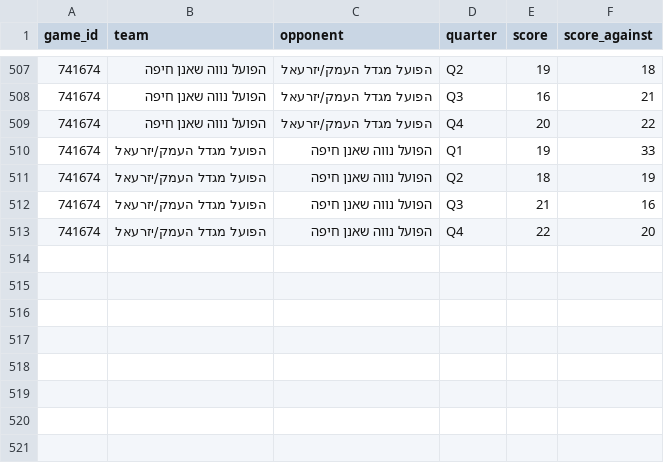
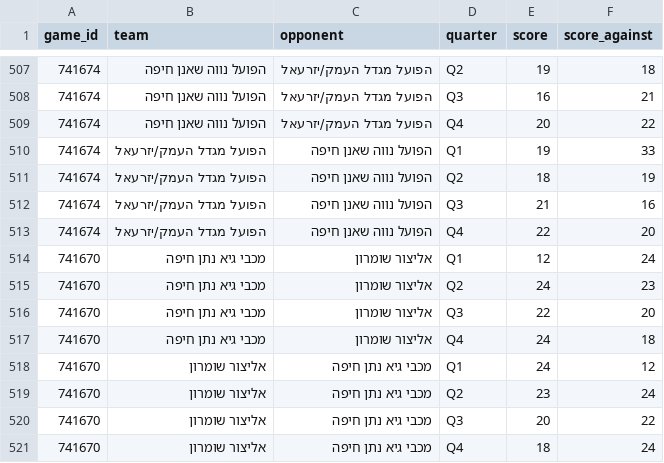
Before and after one commit to navonn3/leumit_db, a CSV file: data/leumit/leumit_games/game_quarters.csv, drawn as a sheet; only a part is shown, gaps mark what is left out; the diff names each change by its address in the sheet, - before the commit and + after, or states it on an @@ line.

```diff
--- a/data/leumit/leumit_games/game_quarters.csv
+++ b/data/leumit/leumit_games/game_quarters.csv
+row 514: 741670 | מכבי גיא נתן חיפה | אליצור שומרון | Q1 | 12 | 24
+row 515: 741670 | מכבי גיא נתן חיפה | אליצור שומרון | Q2 | 24 | 23
+row 516: 741670 | מכבי גיא נתן חיפה | אליצור שומרון | Q3 | 22 | 20
+row 517: 741670 | מכבי גיא נתן חיפה | אליצור שומרון | Q4 | 24 | 18
+row 518: 741670 | אליצור שומרון | מכבי גיא נתן חיפה | Q1 | 24 | 12
+row 519: 741670 | אליצור שומרון | מכבי גיא נתן חיפה | Q2 | 23 | 24
+row 520: 741670 | אליצור שומרון | מכבי גיא נתן חיפה | Q3 | 20 | 22
+row 521: 741670 | אליצור שומרון | מכבי גיא נתן חיפה | Q4 | 18 | 24
```
Also changed, not shown: data/leumit/leumit_games/game_player_stats.csv, data/leumit/leumit_games/game_team_stats.csv, 5 other files.
